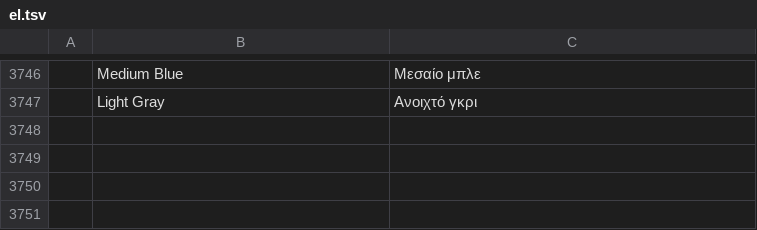
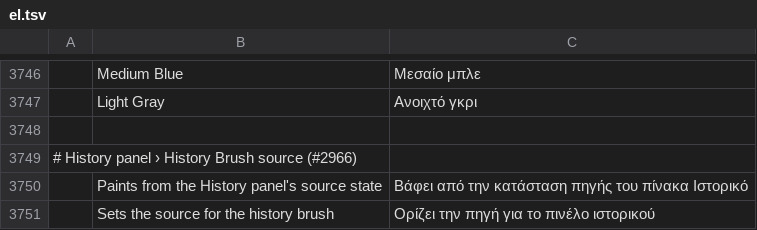
Before and after one commit to ChoqueCastroLD/capishot, a TSV file: crates/ui-egui/src/i18n/el.tsv, drawn as a sheet; only a part is shown, gaps mark what is left out; the diff names each change by its address in the sheet, - before the commit and + after, or states it on an @@ line.

```diff
--- a/crates/ui-egui/src/i18n/el.tsv
+++ b/crates/ui-egui/src/i18n/el.tsv
+row 3748: (empty)
+row 3749: # History panel › History Brush source (#2966)
+row 3750:  | Paints from the History panel's source state | Βάφει από την κατάσταση πηγής του πίνακα Ιστορικό
+row 3751:  | Sets the source for the history brush | Ορίζει την πηγή για το πινέλο ιστορικού
```
Also changed, not shown: crates/ui-egui/src/i18n/ja.tsv, crates/ui-egui/src/i18n/ko.tsv, 14 other files.
